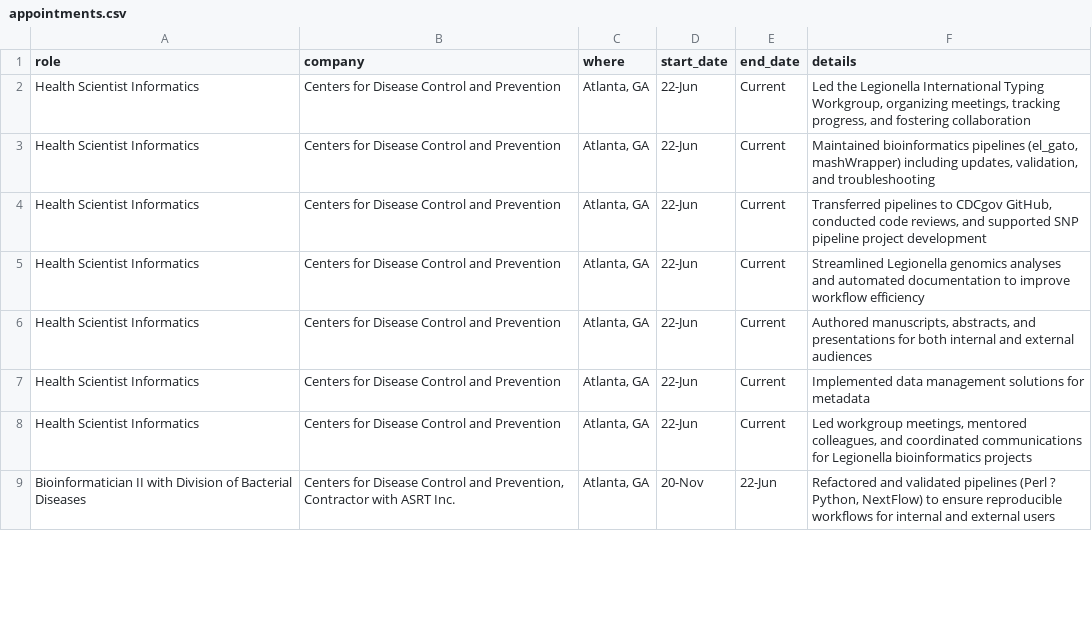
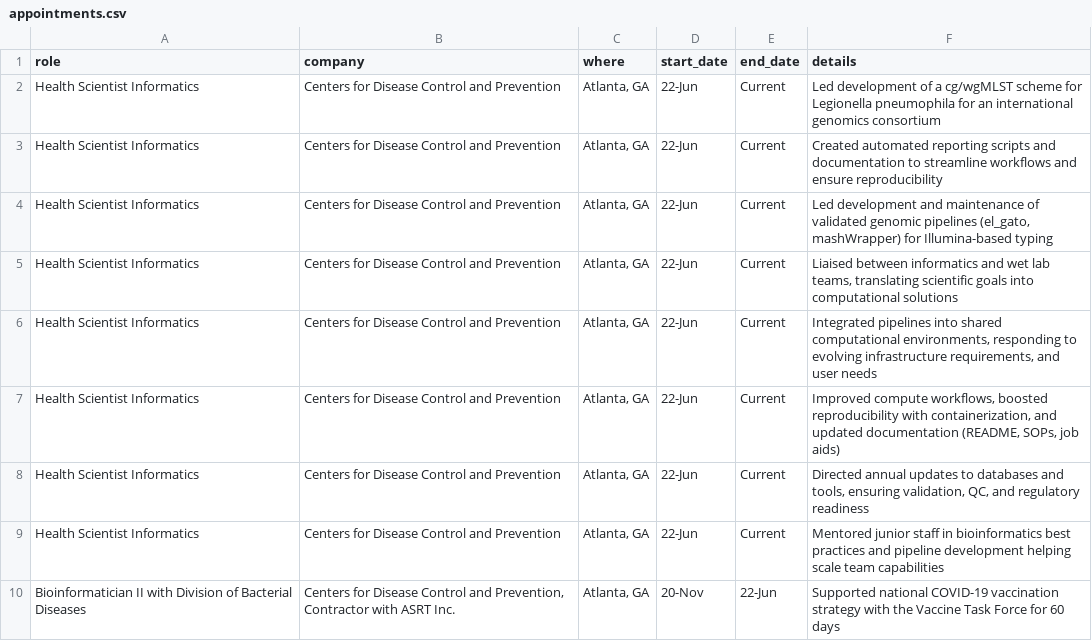
Before and after one commit to jennahamlin/Hamlin.CV, a CSV file: data/appointments.csv, drawn as a sheet; only a part is shown; the diff covers the shown part only.

```diff
--- a/data/appointments.csv
+++ b/data/appointments.csv
@@ -1,9 +1,10 @@
 role, company, where,start_date,end_date,details
-Health Scientist Informatics,Centers for Disease Control and Prevention,"Atlanta, GA",22-Jun,Current,"Led the Legionella International Typing Workgroup, organizing meetings, tracking progress, and fostering collaboration"
-Health Scientist Informatics,Centers for Disease Control and Prevention,"Atlanta, GA",22-Jun,Current,"Maintained bioinformatics pipelines (el_gato, mashWrapper) including updates, validation, and troubleshooting"
-Health Scientist Informatics,Centers for Disease Control and Prevention,"Atlanta, GA",22-Jun,Current,"Transferred pipelines to CDCgov GitHub, conducted code reviews, and supported SNP pipeline project development"
-Health Scientist Informatics,Centers for Disease Control and Prevention,"Atlanta, GA",22-Jun,Current,Streamlined Legionella genomics analyses and automated documentation to improve workflow efficiency
-Health Scientist Informatics,Centers for Disease Control and Prevention,"Atlanta, GA",22-Jun,Current,"Authored manuscripts, abstracts, and presentations for both internal and external audiences"
-Health Scientist Informatics,Centers for Disease Control and Prevention,"Atlanta, GA",22-Jun,Current,Implemented data management solutions for metadata
-Health Scientist Informatics,Centers for Disease Control and Prevention,"Atlanta, GA",22-Jun,Current,"Led workgroup meetings, mentored colleagues, and coordinated communications for Legionella bioinformatics projects"
-Bioinformatician II with Division of Bacterial Diseases,"Centers for Disease Control and Prevention, Contractor with ASRT Inc.","Atlanta, GA",20-Nov,22-Jun,"Refactored and validated pipelines (Perl ? Python, NextFlow) to ensure reproducible workflows for internal and external users"
+Health Scientist Informatics,Centers for Disease Control and Prevention,"Atlanta, GA",22-Jun,Current,Led development of a cg/wgMLST scheme for Legionella pneumophila for an international genomics consortium
+Health Scientist Informatics,Centers for Disease Control and Prevention,"Atlanta, GA",22-Jun,Current,Created automated reporting scripts and documentation to streamline workflows and ensure reproducibility
+Health Scientist Informatics,Centers for Disease Control and Prevention,"Atlanta, GA",22-Jun,Current,"Led development and maintenance of validated genomic pipelines (el_gato, mashWrapper) for Illumina-based typing"
+Health Scientist Informatics,Centers for Disease Control and Prevention,"Atlanta, GA",22-Jun,Current,"Liaised between informatics and wet lab teams, translating scientific goals into computational solutions"
+Health Scientist Informatics,Centers for Disease Control and Prevention,"Atlanta, GA",22-Jun,Current,"Integrated pipelines into shared computational environments, responding to evolving infrastructure requirements, and user needs"
+Health Scientist Informatics,Centers for Disease Control and Prevention,"Atlanta, GA",22-Jun,Current,"Improved compute workflows, boosted reproducibility with containerization, and updated documentation (README, SOPs, job aids)"
+Health Scientist Informatics,Centers for Disease Control and Prevention,"Atlanta, GA",22-Jun,Current,"Directed annual updates to databases and tools, ensuring validation, QC, and regulatory readiness"
+Health Scientist Informatics,Centers for Disease Control and Prevention,"Atlanta, GA",22-Jun,Current,Mentored junior staff in bioinformatics best practices and pipeline development helping scale team capabilities
+Bioinformatician II with Division of Bacterial Diseases,"Centers for Disease Control and Prevention, Contractor with ASRT Inc.","Atlanta, GA",20-Nov,22-Jun, Supported national COVID-19 vaccination strategy with the Vaccine Task Force for 60 days
```
Also changed, not shown: 6 edited cells elsewhere in this file, data/presentations.csv, 3 other files.
